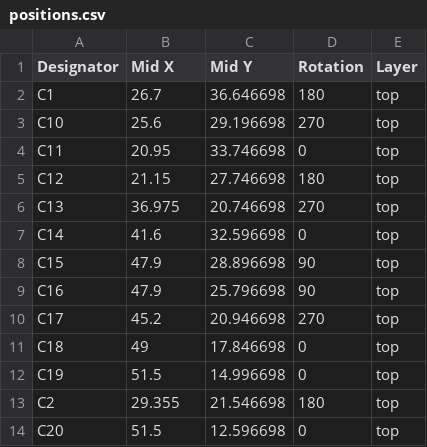
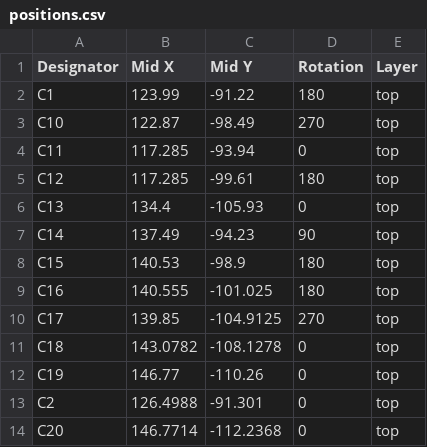
Before and after one commit to aadilnaji/Hermes-FlightController, a CSV file: PCB/HermesFC/manufacturing/positions.csv, drawn as a sheet; only a part is shown; the diff covers the shown part only.

```diff
--- a/PCB/HermesFC/manufacturing/positions.csv
+++ b/PCB/HermesFC/manufacturing/positions.csv
@@ -1,14 +1,14 @@
 Designator,Mid X,Mid Y,Rotation,Layer
-C1,26.7,36.646698,180,top
-C10,25.6,29.196698,270,top
-C11,20.95,33.746698,0,top
-C12,21.15,27.746698,180,top
-C13,36.975,20.746698,270,top
-C14,41.6,32.596698,0,top
-C15,47.9,28.896698,90,top
-C16,47.9,25.796698,90,top
-C17,45.2,20.946698,270,top
-C18,49,17.846698,0,top
-C19,51.5,14.996698,0,top
-C2,29.355,21.546698,180,top
-C20,51.5,12.596698,0,top
+C1,123.99,-91.22,180,top
+C10,122.87,-98.49,270,top
+C11,117.285,-93.94,0,top
+C12,117.285,-99.61,180,top
+C13,134.4,-105.93,0,top
+C14,137.49,-94.23,90,top
+C15,140.53,-98.9,180,top
+C16,140.555,-101.025,180,top
+C17,139.85,-104.9125,270,top
+C18,143.0782,-108.1278,0,top
+C19,146.77,-110.26,0,top
+C2,126.4988,-91.301,0,top
+C20,146.7714,-112.2368,0,top
```
Also changed, not shown: 103 edited cells elsewhere in this file, PCB/HermesFC/manufacturing/designators.csv, 17 other files.
